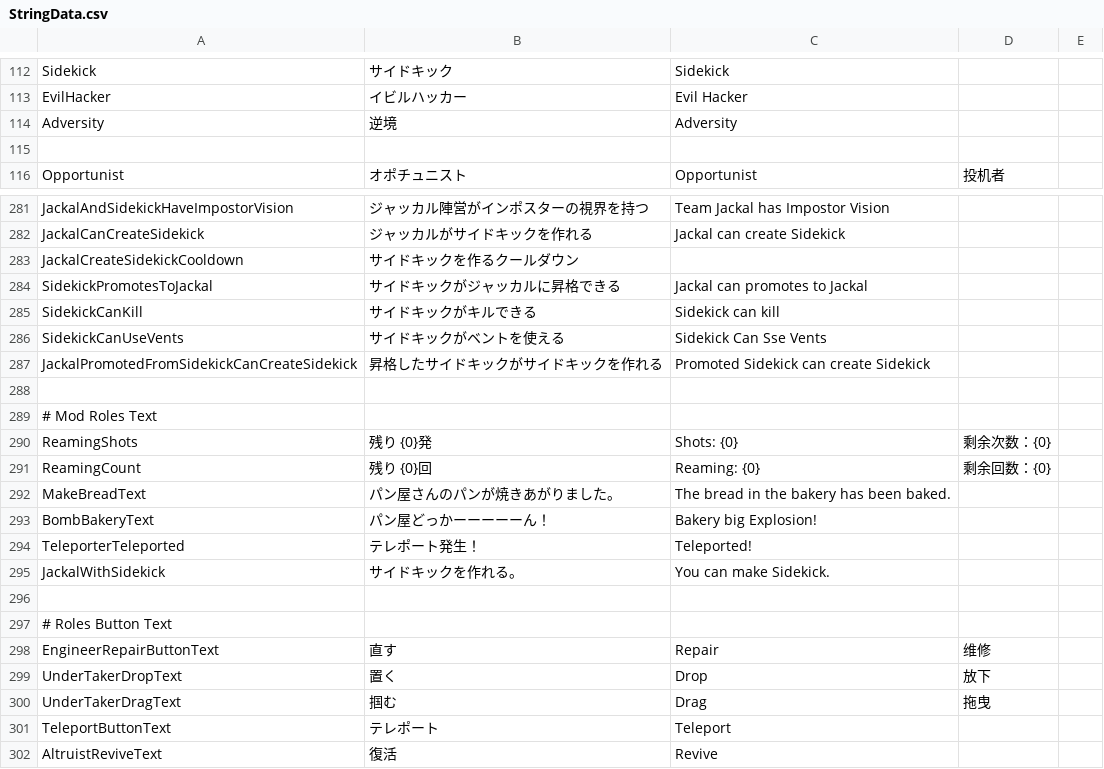
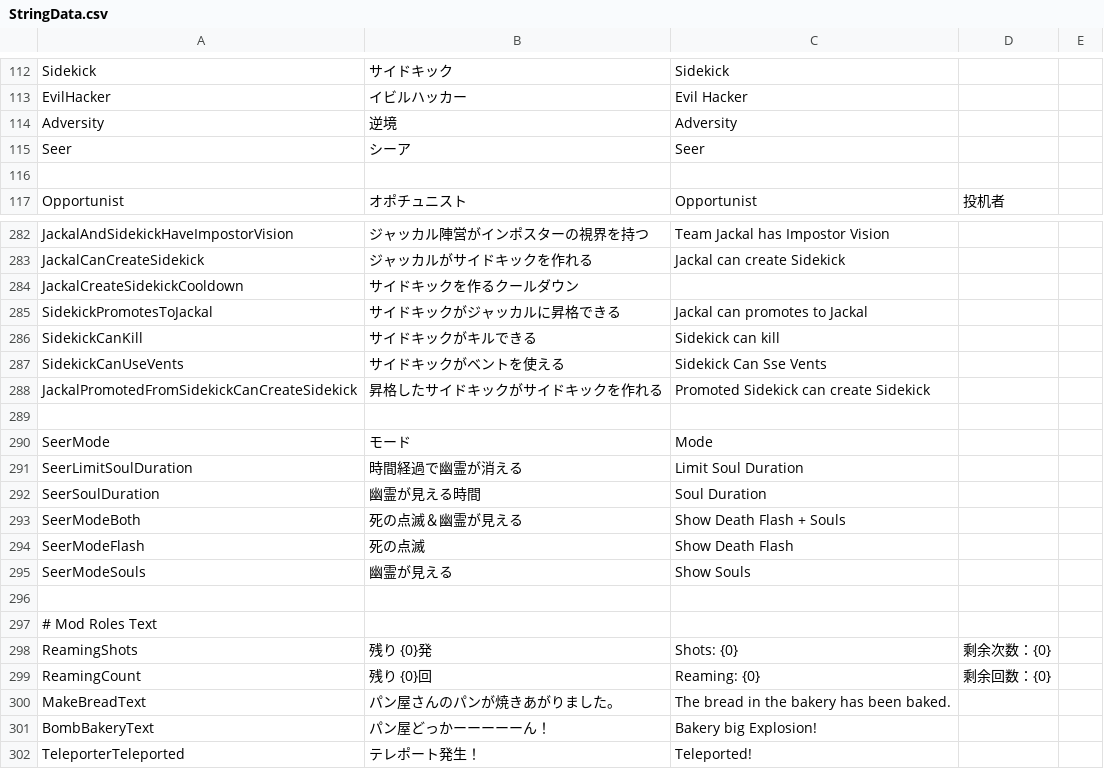
Before and after one commit to reitou-mugicha/UM-TranslateFiles, a CSV file: StringData.csv, drawn as a sheet; only a part is shown, gaps mark what is left out; the shorter side is filled out with more unchanged rows; the diff names each change by its address in the sheet, - before the commit and + after, or states it on an @@ line.

Commit message:
Add Seer

```diff
--- a/StringData.csv
+++ b/StringData.csv
+row 115: Seer | シーア | Seer
+row 289: (empty)
+row 290: SeerMode | モード | Mode
+row 291: SeerLimitSoulDuration | 時間経過で幽霊が消える | Limit Soul Duration
+row 292: SeerSoulDuration | 幽霊が見える時間 | Soul Duration
+row 293: SeerModeBoth | 死の点滅＆幽霊が見える | Show Death Flash + Souls
+row 294: SeerModeFlash | 死の点滅 | Show Death Flash
+row 295: SeerModeSouls | 幽霊が見える | Show Souls
```
